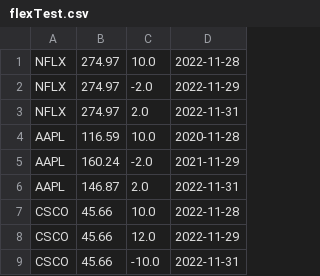
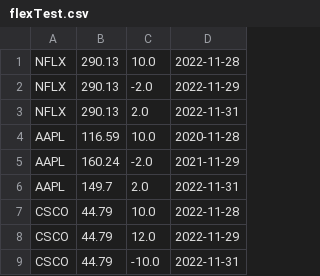
Before and after one commit to Nit-1997/Stock_Portfolio, a CSV file: portfolios/flex/flexTest.csv, drawn as a sheet.

```diff
--- a/portfolios/flex/flexTest.csv
+++ b/portfolios/flex/flexTest.csv
@@ -1,9 +1,9 @@
-NFLX,274.97,10.0,2022-11-28
-NFLX,274.97,-2.0,2022-11-29
-NFLX,274.97,2.0,2022-11-31
+NFLX,290.13,10.0,2022-11-28
+NFLX,290.13,-2.0,2022-11-29
+NFLX,290.13,2.0,2022-11-31
 AAPL,116.59,10.0,2020-11-28
 AAPL,160.24,-2.0,2021-11-29
-AAPL,146.87,2.0,2022-11-31
-CSCO,45.66,10.0,2022-11-28
-CSCO,45.66,12.0,2022-11-29
-CSCO,45.66,-10.0,2022-11-31
+AAPL,149.7,2.0,2022-11-31
+CSCO,44.79,10.0,2022-11-28
+CSCO,44.79,12.0,2022-11-29
+CSCO,44.79,-10.0,2022-11-31
```
Also changed, not shown: 55 other files.
